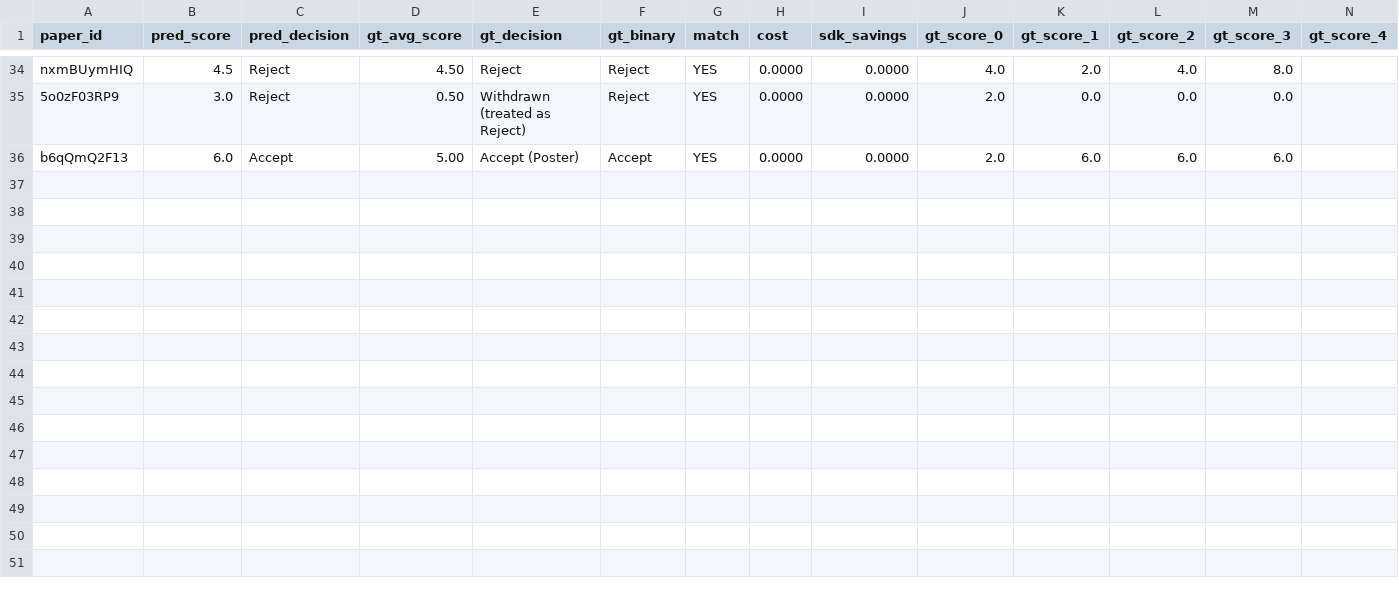
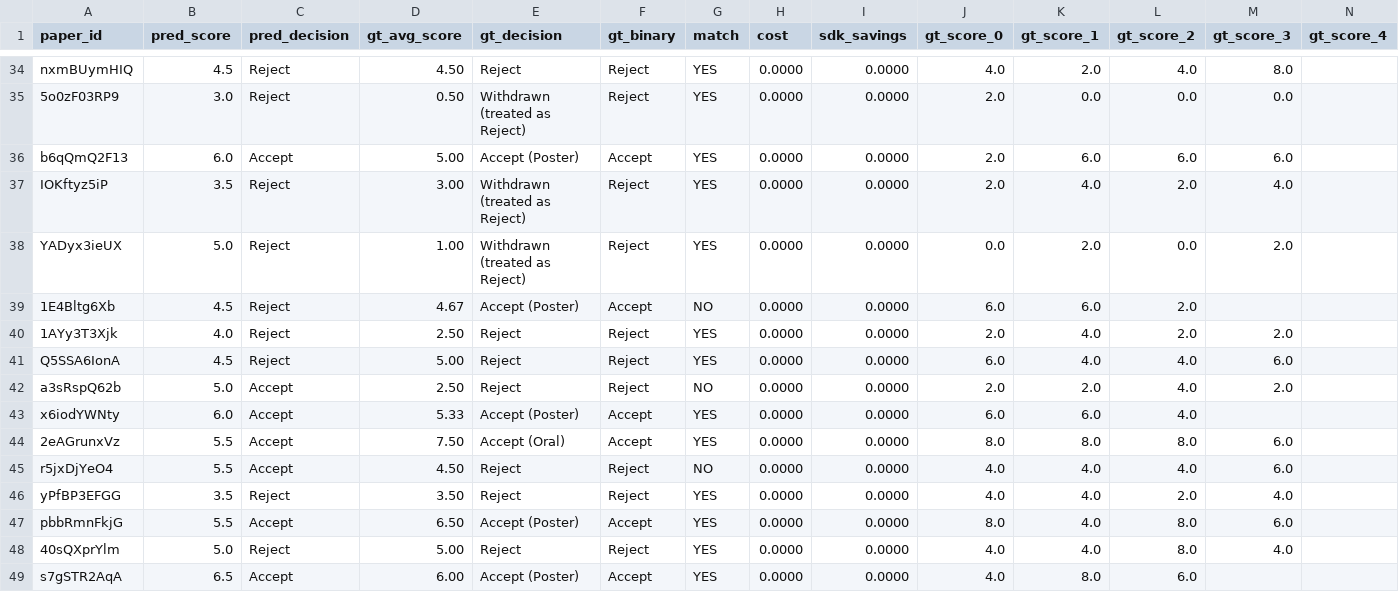
Before and after one commit to weathon/split_review, a CSV file: results/v3/scores.csv, drawn as a sheet; only a part is shown, gaps mark what is left out; rows hold the shown columns only; the diff names each change by its address in the sheet, - before the commit and + after, or states it on an @@ line.

```diff
--- a/results/v3/scores.csv
+++ b/results/v3/scores.csv
+row 37: IOKftyz5iP | 3.5 | Reject | 3.00 | Withdrawn (treated as Reject) | Reject | YES | 0.0000 | 0.0000 | 2.0 | 4.0 | 2.0 | 4.0
+row 38: YADyx3ieUX | 5.0 | Reject | 1.00 | Withdrawn (treated as Reject) | Reject | YES | 0.0000 | 0.0000 | 0.0 | 2.0 | 0.0 | 2.0
+row 39: 1E4Bltg6Xb | 4.5 | Reject | 4.67 | Accept (Poster) | Accept | NO | 0.0000 | 0.0000 | 6.0 | 6.0 | 2.0
+row 40: 1AYy3T3Xjk | 4.0 | Reject | 2.50 | Reject | Reject | YES | 0.0000 | 0.0000 | 2.0 | 4.0 | 2.0 | 2.0
+row 41: Q5SSA6IonA | 4.5 | Reject | 5.00 | Reject | Reject | YES | 0.0000 | 0.0000 | 6.0 | 4.0 | 4.0 | 6.0
+row 42: a3sRspQ62b | 5.0 | Accept | 2.50 | Reject | Reject | NO | 0.0000 | 0.0000 | 2.0 | 2.0 | 4.0 | 2.0
+row 43: x6iodYWNty | 6.0 | Accept | 5.33 | Accept (Poster) | Accept | YES | 0.0000 | 0.0000 | 6.0 | 6.0 | 4.0
+row 44: 2eAGrunxVz | 5.5 | Accept | 7.50 | Accept (Oral) | Accept | YES | 0.0000 | 0.0000 | 8.0 | 8.0 | 8.0 | 6.0
+row 45: r5jxDjYeO4 | 5.5 | Accept | 4.50 | Reject | Reject | NO | 0.0000 | 0.0000 | 4.0 | 4.0 | 4.0 | 6.0
+row 46: yPfBP3EFGG | 3.5 | Reject | 3.50 | Reject | Reject | YES | 0.0000 | 0.0000 | 4.0 | 4.0 | 2.0 | 4.0
+row 47: pbbRmnFkjG | 5.5 | Accept | 6.50 | Accept (Poster) | Accept | YES | 0.0000 | 0.0000 | 8.0 | 4.0 | 8.0 | 6.0
+row 48: 40sQXprYlm | 5.0 | Reject | 5.00 | Reject | Reject | YES | 0.0000 | 0.0000 | 4.0 | 4.0 | 8.0 | 4.0
+row 49: s7gSTR2AqA | 6.5 | Accept | 6.00 | Accept (Poster) | Accept | YES | 0.0000 | 0.0000 | 4.0 | 8.0 | 6.0
```
Also changed, not shown: results/v2/scores.csv, 35 other files.
